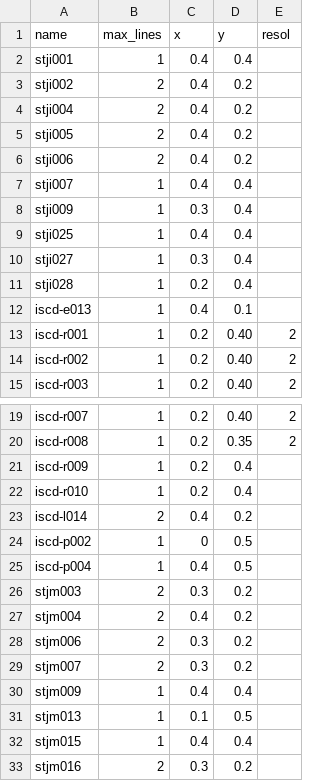
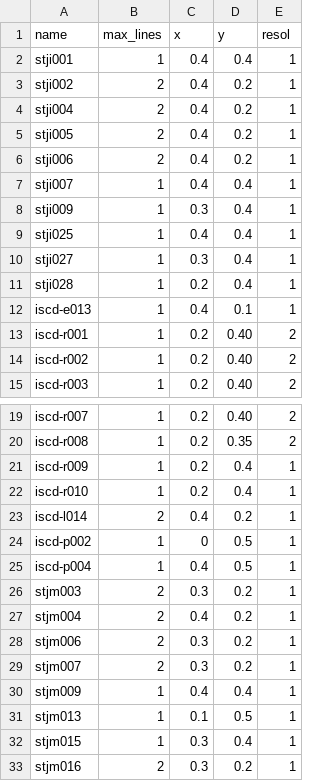
Before and after one commit to jgaz/pid_reader, a CSV file: generator/data/metadata/center_text_config.csv, drawn as a sheet; only a part is shown, gaps mark what is left out.

Commit message:
Adjusted for multiple resolutions

```diff
--- a/generator/data/metadata/center_text_config.csv
+++ b/generator/data/metadata/center_text_config.csv
@@ -1,13 +1,13 @@
 name,max_lines,x,y,resol
-stji001,1,0.4,0.4
-stji002,2,0.4,0.2
-stji004,2,0.4,0.2
-stji005,2,0.4,0.2
-stji006,2,0.4,0.2
-stji007,1,0.4,0.4
-stji009,1,0.3,0.4
-stji025,1,0.4,0.4
-stji027,1,0.3,0.4
-stji028,1,0.2,0.4
-iscd-e013,1,0.4,0.1
+stji001,1,0.4,0.4,1
+stji002,2,0.4,0.2,1
+stji004,2,0.4,0.2,1
+stji005,2,0.4,0.2,1
+stji006,2,0.4,0.2,1
+stji007,1,0.4,0.4,1
+stji009,1,0.3,0.4,1
+stji025,1,0.4,0.4,1
+stji027,1,0.3,0.4,1
+stji028,1,0.2,0.4,1
+iscd-e013,1,0.4,0.1,1
 iscd-r001,1,0.2,0.40,2
@@ -20,14 +20,14 @@ iscd-r007,1,0.2,0.40,2
 iscd-r008,1,0.2,0.35,2
-iscd-r009,1,0.2,0.4
-iscd-r010,1,0.2,0.4
-iscd-l014,2,0.4,0.2
-iscd-p002,1,0,0.5
-iscd-p004,1,0.4,0.5
-stjm003,2,0.3,0.2
-stjm004,2,0.4,0.2
-stjm006,2,0.3,0.2
-stjm007,2,0.3,0.2
-stjm009,1,0.4,0.4
-stjm013,1,0.1,0.5
-stjm015,1,0.4,0.4
-stjm016,2,0.3,0.2
+iscd-r009,1,0.2,0.4,1
+iscd-r010,1,0.2,0.4,1
+iscd-l014,2,0.4,0.2,1
+iscd-p002,1,0,0.5,1
+iscd-p004,1,0.4,0.5,1
+stjm003,2,0.3,0.2,1
+stjm004,2,0.4,0.2,1
+stjm006,2,0.3,0.2,1
+stjm007,2,0.3,0.2,1
+stjm009,1,0.4,0.4,1
+stjm013,1,0.1,0.5,1
+stjm015,1,0.3,0.4,1
+stjm016,2,0.3,0.2,1
```
Also changed, not shown: 5 other files.
